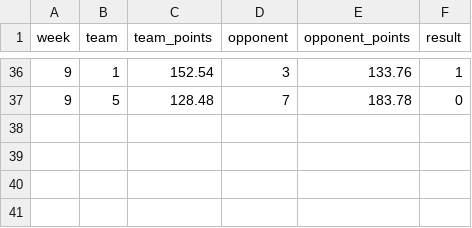
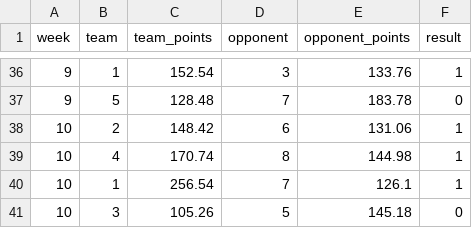
Before and after one commit to jayson-stancil/adg_dynasty_league_power_rankings, a CSV file: data/adg_dynasty/matchups 2026 ADG Dynasty.csv, drawn as a sheet; only a part is shown, gaps mark what is left out.

```diff
--- a/data/adg_dynasty/matchups 2026 ADG Dynasty.csv
+++ b/data/adg_dynasty/matchups 2026 ADG Dynasty.csv
@@ -37 +37,5 @@
 9,5,128.48,7,183.78,0
+10,2,148.42,6,131.06,1
+10,4,170.74,8,144.98,1
+10,1,256.54,7,126.1,1
+10,3,105.26,5,145.18,0
```
Also changed, not shown: data/adg_dynasty/PlayerStats/2026.csv, data/adg_dynasty/Power Rankings/ADG Dynasty 2026-2027 Points Against.csv, 8 other files.
